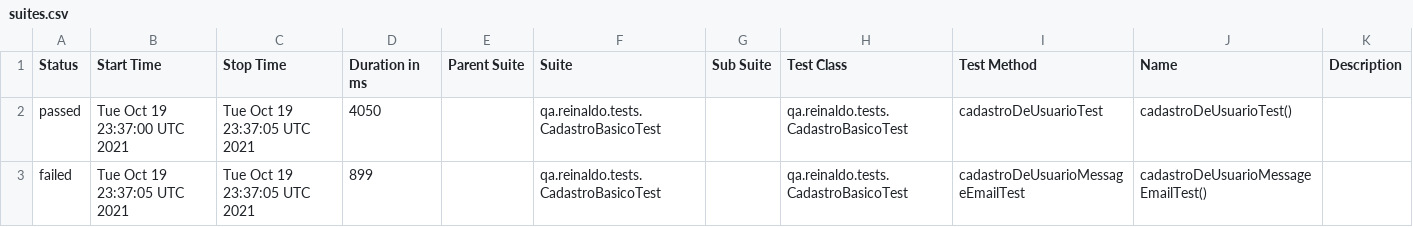
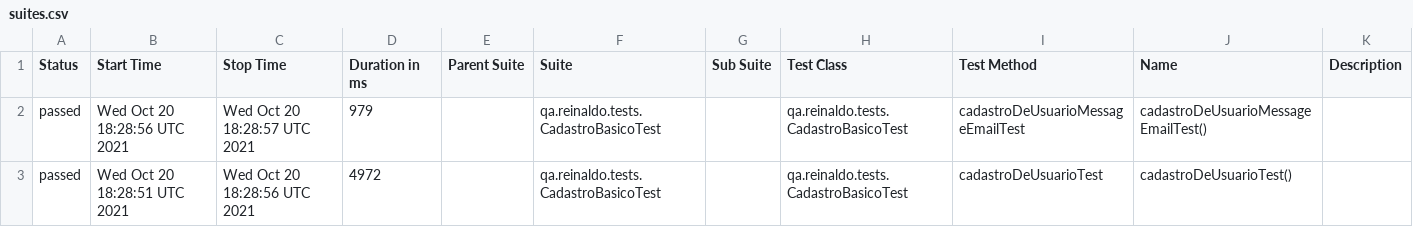
Before and after one commit to reinaldorossetti/rest-assured-kotlin, a CSV file: data/suites.csv, drawn as a sheet.

```diff
--- a/data/suites.csv
+++ b/data/suites.csv
@@ -1,3 +1,3 @@
 "Status","Start Time","Stop Time","Duration in ms","Parent Suite","Suite","Sub Suite","Test Class","Test Method","Name","Description"
-"passed","Tue Oct 19 23:37:00 UTC 2021","Tue Oct 19 23:37:05 UTC 2021","4050","","qa.reinaldo.tests.CadastroBasicoTest","","qa.reinaldo.tests.CadastroBasicoTest","cadastroDeUsuarioTest","cadastroDeUsuarioTest()",""
-"failed","Tue Oct 19 23:37:05 UTC 2021","Tue Oct 19 23:37:05 UTC 2021","899","","qa.reinaldo.tests.CadastroBasicoTest","","qa.reinaldo.tests.CadastroBasicoTest","cadastroDeUsuarioMessageEmailTest","cadastroDeUsuarioMessageEmailTest()",""
+"passed","Wed Oct 20 18:28:56 UTC 2021","Wed Oct 20 18:28:57 UTC 2021","979","","qa.reinaldo.tests.CadastroBasicoTest","","qa.reinaldo.tests.CadastroBasicoTest","cadastroDeUsuarioMessageEmailTest","cadastroDeUsuarioMessageEmailTest()",""
+"passed","Wed Oct 20 18:28:51 UTC 2021","Wed Oct 20 18:28:56 UTC 2021","4972","","qa.reinaldo.tests.CadastroBasicoTest","","qa.reinaldo.tests.CadastroBasicoTest","cadastroDeUsuarioTest","cadastroDeUsuarioTest()",""
```
Also changed, not shown: 25 other files.
